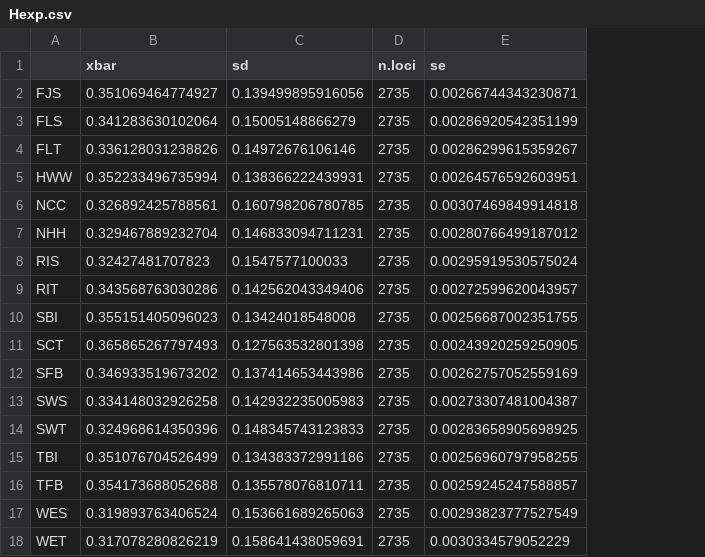
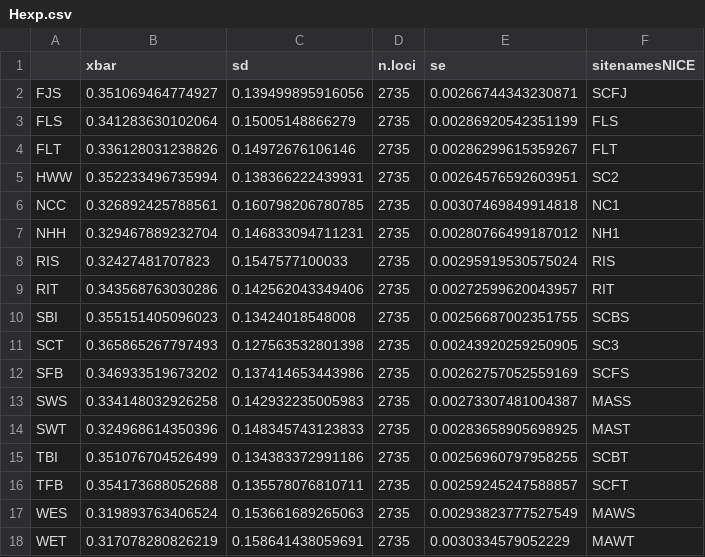
Before and after one commit to esotka/spartina.genetics, a CSV file: output/Hexp.csv, drawn as a sheet; the diff names each change by its address in the sheet, - before the commit and + after, or states it on an @@ line.

```diff
--- a/output/Hexp.csv
+++ b/output/Hexp.csv
+column F (sitenamesNICE), rows 2-18: SCFJ | FLS | FLT | SC2 | NC1 | NH1 | RIS | RIT | SCBS | SC3 | SCFS | MASS | MAST | SCBT | SCFT | MAWS | MAWT
```
Also changed, not shown: output/Hobs.csv, 6 other files.
